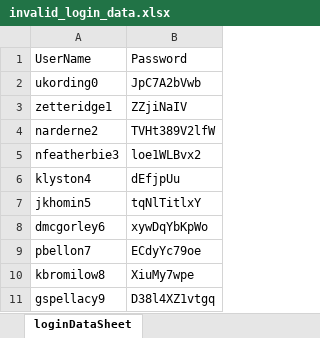
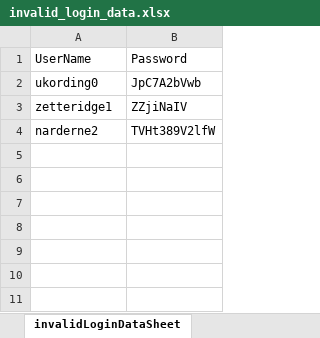
Before and after one commit to BilalRahaoui/CRMProUpdate, an Excel workbook: src/main/resources/Data/invalid_login_data.xlsx, sheet invalidLoginDataSheet, drawn as a sheet; values as stored, in another font and other column widths than the file's, no borders; the diff names each change by its address in the sheet, - before the commit and + after, or states it on an @@ line.

Commit message:
Fixing errors and adding data provider

```diff
--- a/src/main/resources/Data/invalid_login_data.xlsx (sheet invalidLoginDataSheet)
+++ b/src/main/resources/Data/invalid_login_data.xlsx (sheet invalidLoginDataSheet)
-sheet tab: loginDataSheet
+sheet tab: invalidLoginDataSheet
-row 5: nfeatherbie3 | loe1WLBvx2
-row 6: klyston4 | dEfjpUu
-row 7: jkhomin5 | tqNlTitlxY
-row 8: dmcgorley6 | xywDqYbKpWo
-row 9: pbellon7 | ECdyYc79oe
-row 10: kbromilow8 | XiuMy7wpe
-row 11: gspellacy9 | D38l4XZ1vtgq
```
Also changed, not shown: 35 other files.
